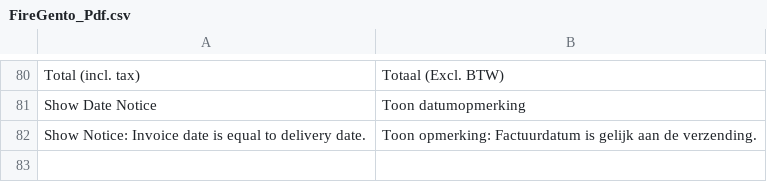
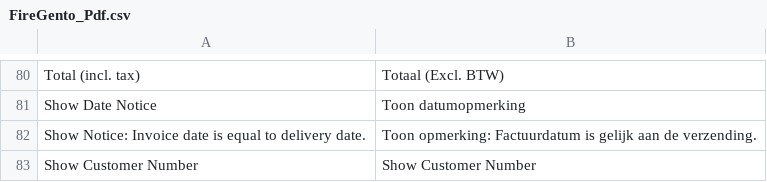
Before and after one commit to firegento/firegento-pdf, a CSV file: src/app/locale/nl_NL/FireGento_Pdf.csv, drawn as a sheet; only a part is shown, gaps mark what is left out; the diff names each change by its address in the sheet, - before the commit and + after, or states it on an @@ line.

```diff
--- a/src/app/locale/nl_NL/FireGento_Pdf.csv
+++ b/src/app/locale/nl_NL/FireGento_Pdf.csv
+row 83: Show Customer Number | Show Customer Number
```
Also changed, not shown: src/app/locale/de_DE/FireGento_Pdf.csv, 4 other files.
